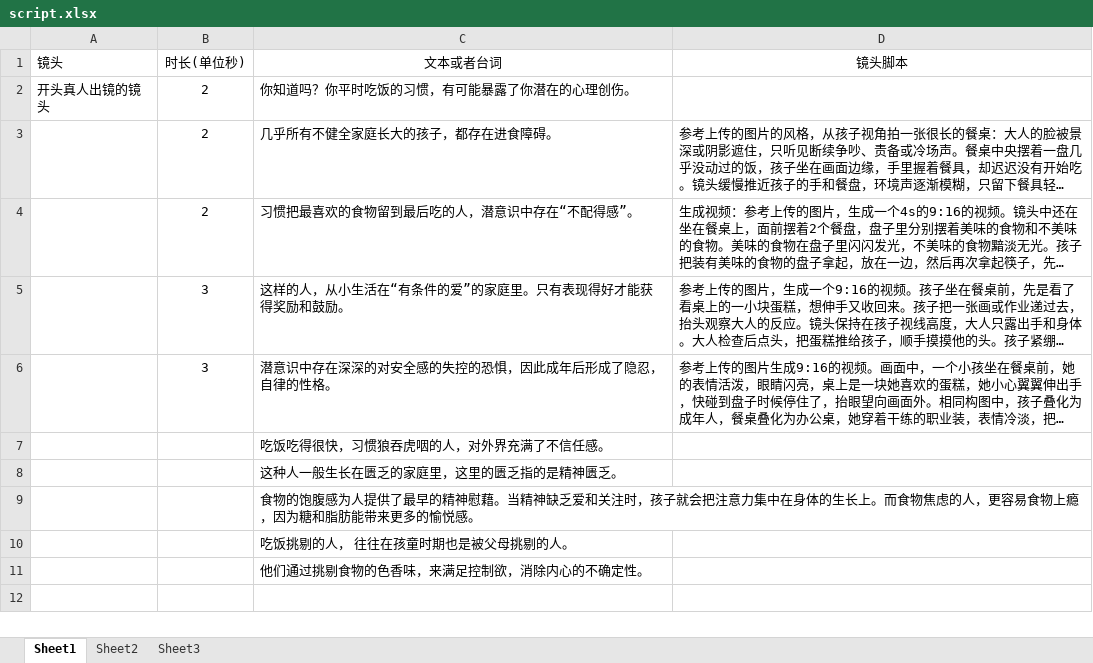
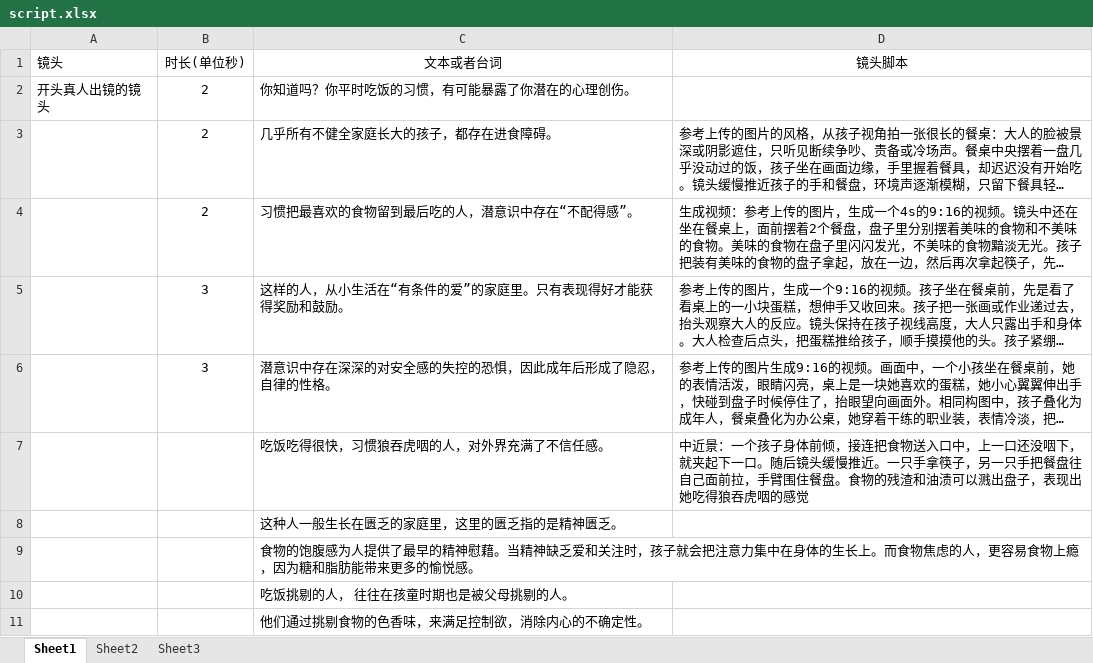
Before and after one commit to panjiajie0911/remotion, an Excel workbook: src/episodes/episode-03/script.xlsx, sheet Sheet1, drawn as a sheet; long unchanged cells end in …; values as stored, in another font and other column widths than the file's, no borders; the diff names each change by its address in the sheet, - before the commit and + after, or states it on an @@ line.

```diff
--- a/src/episodes/episode-03/script.xlsx (sheet Sheet1)
+++ b/src/episodes/episode-03/script.xlsx (sheet Sheet1)
-D7 (镜头脚本): (empty)
+D7 (镜头脚本): 中近景：一个孩子身体前倾，接连把食物送入口中，上一口还没咽下，就夹起下一口。随后镜头缓慢推近。一只手拿筷子，另一只手把餐盘往自己面前拉，手臂围住餐盘。食物的残渣和油渍可以溅出盘子，表现出她吃得狼吞虎咽的感觉
```
Also changed, not shown: 1 other file.
